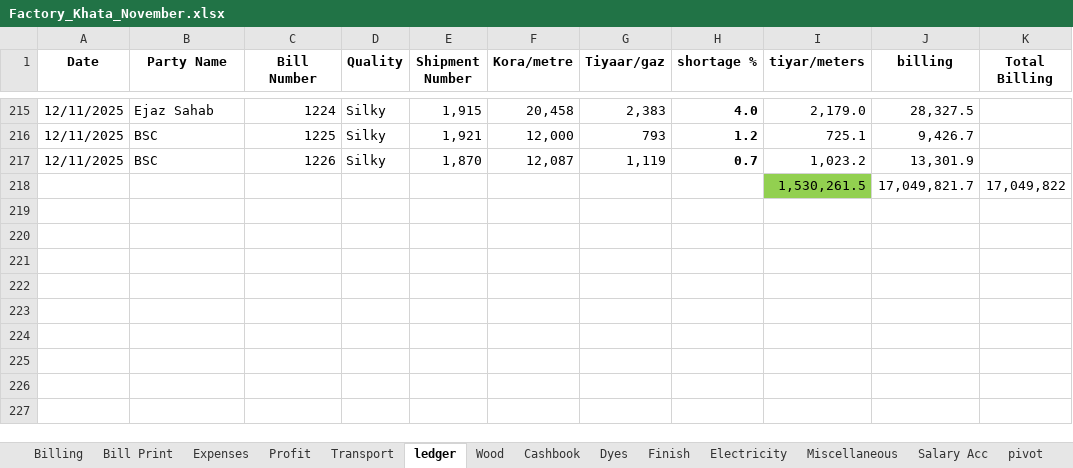
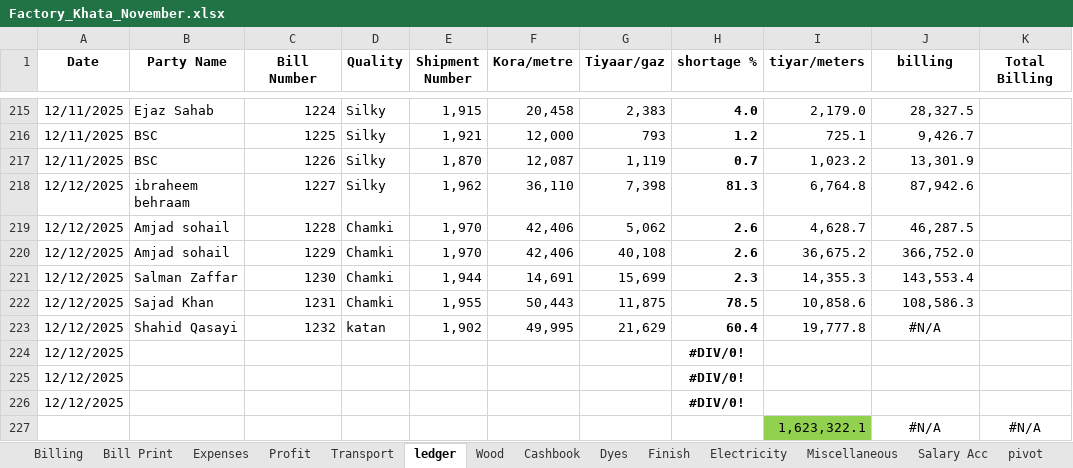
Before and after one commit to omerrazzaq4/AlHamd_Nov, an Excel workbook: Factory_Khata_November.xlsx, sheet ledger, drawn as a sheet; only a part is shown, gaps mark what is left out; values as stored, in another font and other column widths than the file's, no borders; charts and pictures and conditional formats and table styles not drawn; removed rows and columns are numbered as before the commit, all else as after; the diff names each change by its address in the sheet, - before the commit and + after, or states it on an @@ line.

```diff
--- a/Factory_Khata_November.xlsx (sheet ledger)
+++ b/Factory_Khata_November.xlsx (sheet ledger)
-row 218:  |  |  |  |  |  |  |  | 1,530,261.5 | 17,049,821.7 | 17,049,822
+row 218: 12/12/2025 | ibraheem behraam | 1227 | Silky | 1,962 | 36,110 | 7,398 | 81.3 | 6,764.8 | 87,942.6
+row 219: 12/12/2025 | Amjad sohail | 1228 | Chamki | 1,970 | 42,406 | 5,062 | 2.6 | 4,628.7 | 46,287.5
+row 220: 12/12/2025 | Amjad sohail | 1229 | Chamki | 1,970 | 42,406 | 40,108 | 2.6 | 36,675.2 | 366,752.0
+row 221: 12/12/2025 | Salman Zaffar | 1230 | Chamki | 1,944 | 14,691 | 15,699 | 2.3 | 14,355.3 | 143,553.4
+row 222: 12/12/2025 | Sajad Khan | 1231 | Chamki | 1,955 | 50,443 | 11,875 | 78.5 | 10,858.6 | 108,586.3
+row 223: 12/12/2025 | Shahid Qasayi | 1232 | katan | 1,902 | 49,995 | 21,629 | 60.4 | 19,777.8 | #N/A
+row 224: 12/12/2025 |  |  |  |  |  |  | #DIV/0!
+row 225: 12/12/2025 |  |  |  |  |  |  | #DIV/0!
+row 226: 12/12/2025 |  |  |  |  |  |  | #DIV/0!
+row 227:  |  |  |  |  |  |  |  | 1,623,322.1 | #N/A | #N/A
```
Also changed, not shown: sheet Cashbook, sheet pivot, sheet Billing, sheet Profit, sheet Bill Print, sheet Salary Acc, 1 more sheet, formulas that keep their value, hidden cells, charts or pictures.
